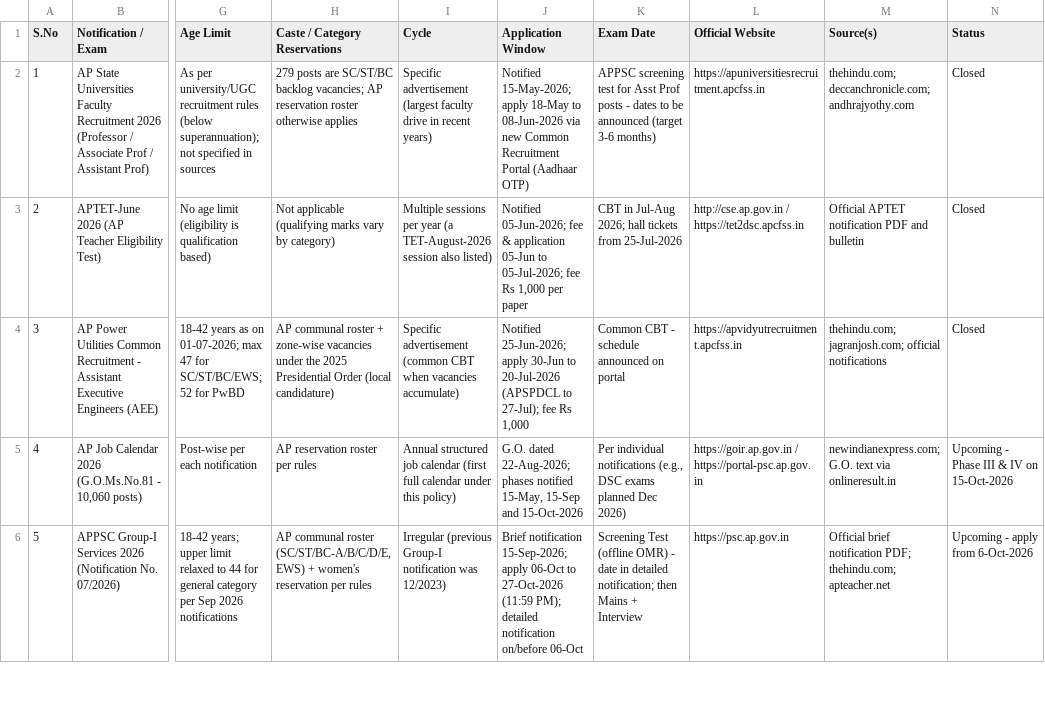
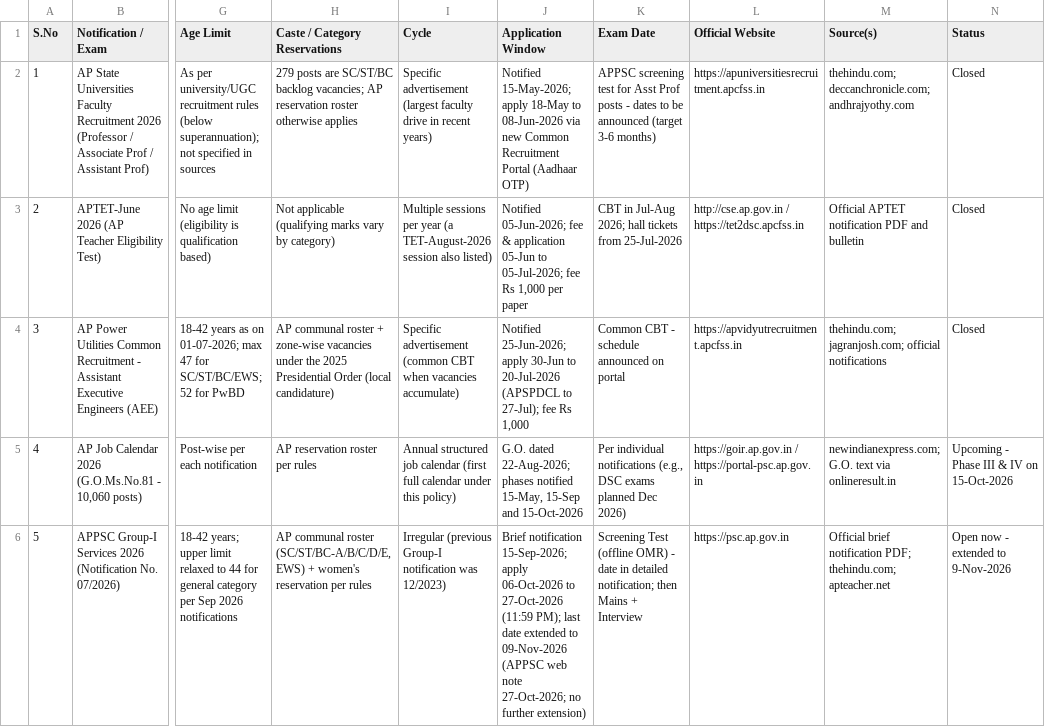
Before and after one commit to ArjunTheUnique/opportunity-tracker, a CSV file: newspapers/govt-jobs-exams.csv, drawn as a sheet; only a part is shown, gaps mark what is left out; the diff covers the shown part only; the diff names each change by its address in the sheet, - before the commit and + after, or states it on an @@ line.

```diff
--- a/newspapers/govt-jobs-exams.csv
+++ b/newspapers/govt-jobs-exams.csv
-J6 (Application Window): …15-Sep-2026; apply 06-Oct to 27-Oct-2026 (11:59 PM); detailed notification on/before 06-Oct
+J6 (Application Window): …15-Sep-2026; apply 06-Oct-2026 to 27-Oct-2026 (11:59 PM); last date extended to 09-Nov-2026 (APPSC web note 27-Oct-2026; no further extension)
-N6 (Status): Upcoming - apply from 6-Oct-2026
+N6 (Status): Open now - extended to 9-Nov-2026
```
Also changed, not shown: 7 added rows and 10 edited cells elsewhere in this file.
